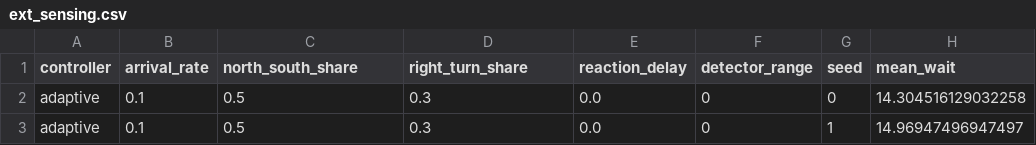
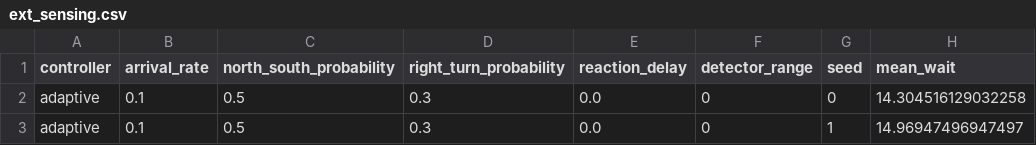
Before and after one commit to phattydumpling/CITS4403-Project, a CSV file: data/ext_sensing.csv, drawn as a sheet; only a part is shown; the diff names each change by its address in the sheet, - before the commit and + after, or states it on an @@ line.

```diff
--- a/data/ext_sensing.csv
+++ b/data/ext_sensing.csv
-C1: north_south_share
+C1: north_south_probability
-D1: right_turn_share
+D1: right_turn_probability
```
Also changed, not shown: data/ext_drivers.csv, data/sensitivity_left.csv, 23 other files.
